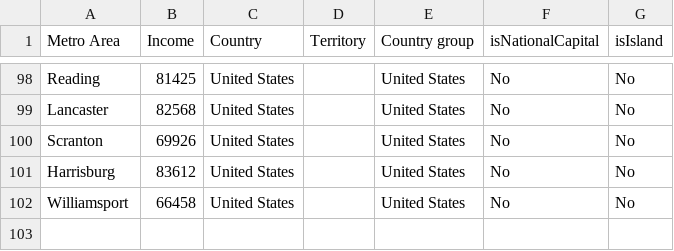
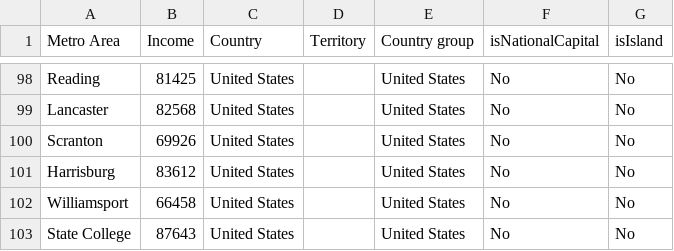
Before and after one commit to johnbrussell/airline-game, a CSV file: data/metro_areas.csv, drawn as a sheet; only a part is shown, gaps mark what is left out.

```diff
--- a/data/metro_areas.csv
+++ b/data/metro_areas.csv
@@ -102 +102,2 @@ Harrisburg,83612,United States,,United States,No,No
 Williamsport,66458,United States,,United States,No,No
+State College,87643,United States,,United States,No,No
```
Also changed, not shown: data/airports.csv, data/populations.csv, 1 other file.
